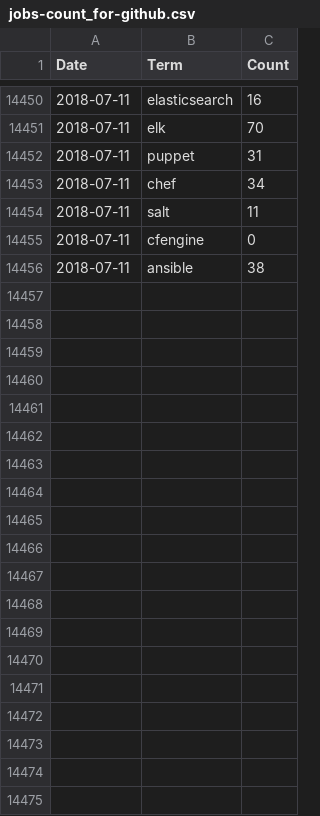
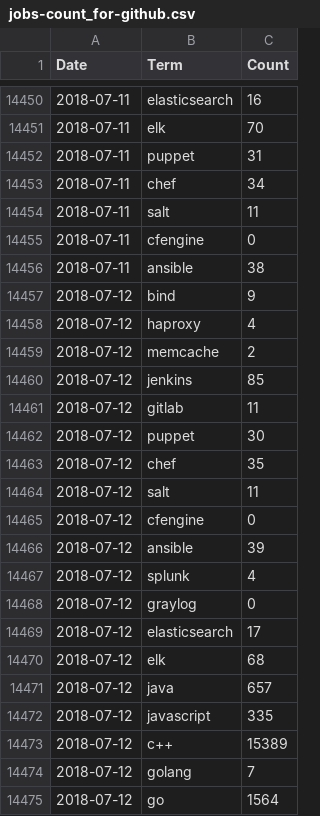
Before and after one commit to jreisinger/profesia-jobs, a CSV file: jobs-count_for-github.csv, drawn as a sheet; only a part is shown, gaps mark what is left out; the diff covers the shown part only; the diff names each change by its address in the sheet, - before the commit and + after, or states it on an @@ line.

```diff
--- a/jobs-count_for-github.csv
+++ b/jobs-count_for-github.csv
+row 14457: 2018-07-12 | bind | 9
+row 14458: 2018-07-12 | haproxy | 4
+row 14459: 2018-07-12 | memcache | 2
+row 14460: 2018-07-12 | jenkins | 85
+row 14461: 2018-07-12 | gitlab | 11
+row 14462: 2018-07-12 | puppet | 30
+row 14463: 2018-07-12 | chef | 35
+row 14464: 2018-07-12 | salt | 11
+row 14465: 2018-07-12 | cfengine | 0
+row 14466: 2018-07-12 | ansible | 39
+row 14467: 2018-07-12 | splunk | 4
+row 14468: 2018-07-12 | graylog | 0
+row 14469: 2018-07-12 | elasticsearch | 17
+row 14470: 2018-07-12 | elk | 68
+row 14471: 2018-07-12 | java | 657
+row 14472: 2018-07-12 | javascript | 335
+row 14473: 2018-07-12 | c++ | 15389
+row 14474: 2018-07-12 | golang | 7
+row 14475: 2018-07-12 | go | 1564
```
Also changed, not shown: 47 added rows elsewhere in this file, jobs-count.csv, 13 other files.
